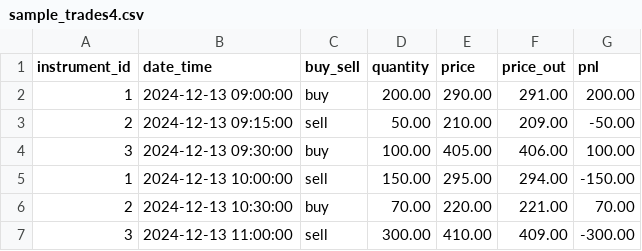
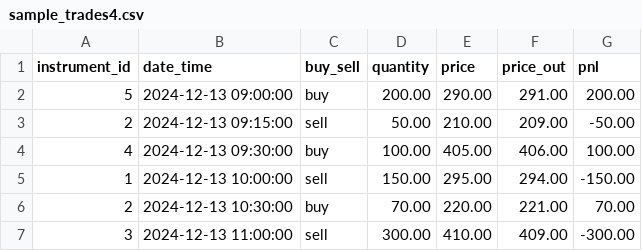
Before and after one commit to Bruce-JiYuefeng/TradeViewerUSC201, a CSV file: config/sample_trade/sample_trades4.csv, drawn as a sheet.

```diff
--- a/config/sample_trade/sample_trades4.csv
+++ b/config/sample_trade/sample_trades4.csv
@@ -1,5 +1,5 @@
 instrument_id,date_time,buy_sell,quantity,price,price_out,pnl
-1,2024-12-13 09:00:00,buy,200.00,290.00,291.00,200.00
+5,2024-12-13 09:00:00,buy,200.00,290.00,291.00,200.00
 2,2024-12-13 09:15:00,sell,50.00,210.00,209.00,-50.00
-3,2024-12-13 09:30:00,buy,100.00,405.00,406.00,100.00
+4,2024-12-13 09:30:00,buy,100.00,405.00,406.00,100.00
 1,2024-12-13 10:00:00,sell,150.00,295.00,294.00,-150.00
```
Also changed, not shown: config/sample_trade/sample_trades3.csv.
